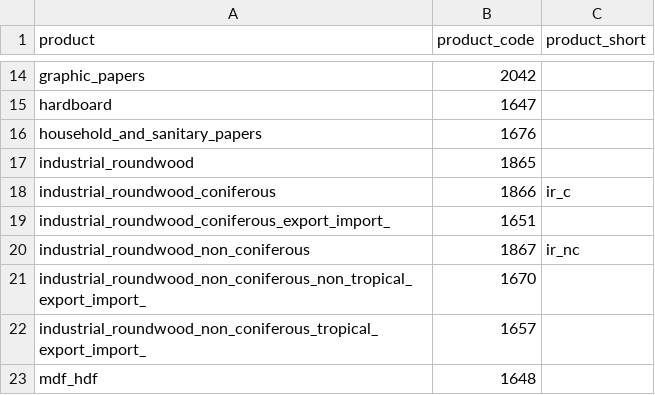
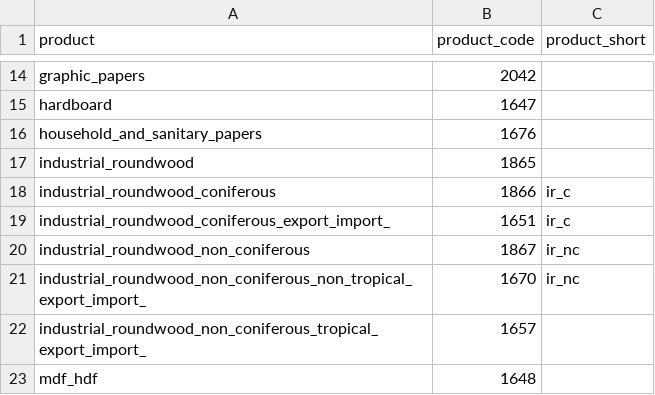
Before and after one commit to paulrougieux/biotrade, a CSV file: biotrade/config_data/faostat_forestry_production_short_names.csv, drawn as a sheet; only a part is shown, gaps mark what is left out.

Commit message:
Add short names of industrial roundwood C and NC for the HWP computations

```diff
--- a/biotrade/config_data/faostat_forestry_production_short_names.csv
+++ b/biotrade/config_data/faostat_forestry_production_short_names.csv
@@ -18,5 +18,5 @@ industrial_roundwood,1865,
 industrial_roundwood_coniferous,1866,ir_c
-industrial_roundwood_coniferous_export_import_,1651,
+industrial_roundwood_coniferous_export_import_,1651,ir_c
 industrial_roundwood_non_coniferous,1867,ir_nc
-industrial_roundwood_non_coniferous_non_tropical_export_import_,1670,
+industrial_roundwood_non_coniferous_non_tropical_export_import_,1670,ir_nc
 industrial_roundwood_non_coniferous_tropical_export_import_,1657,
```
